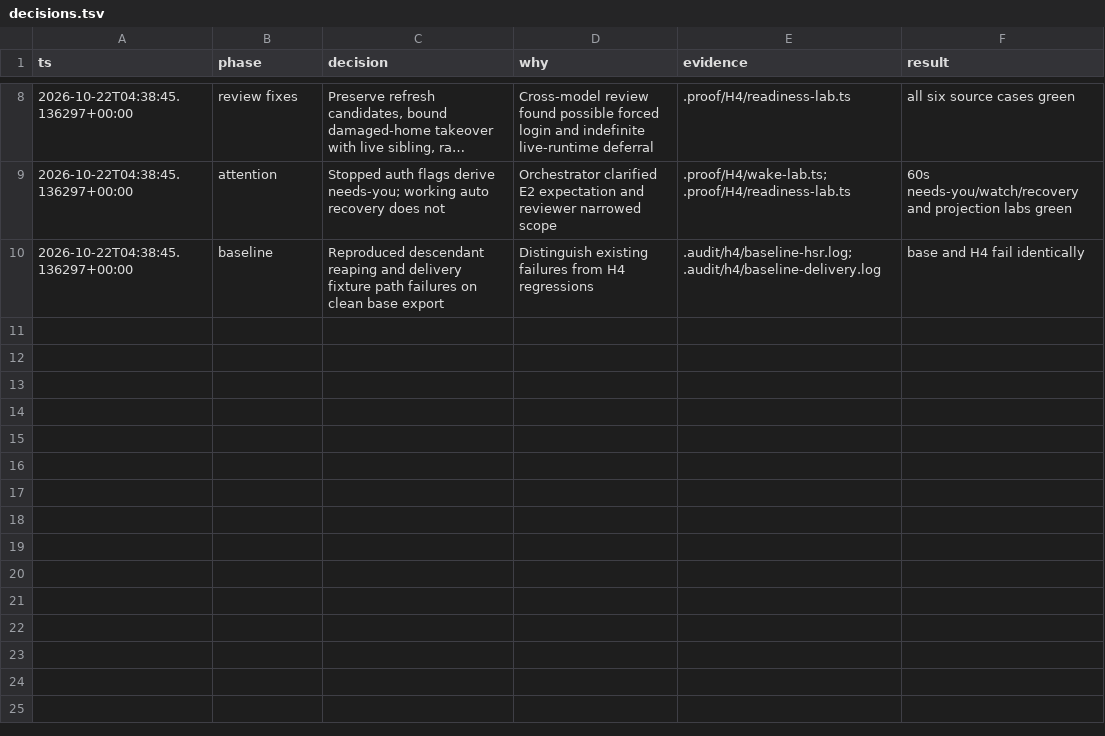
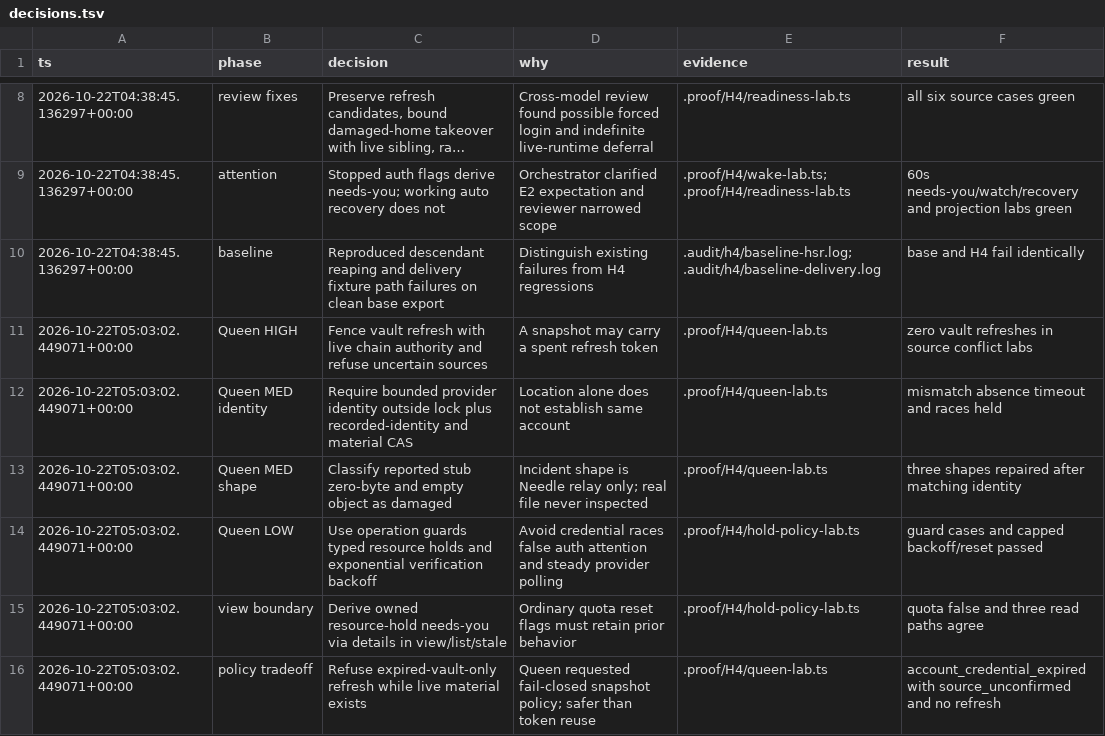
Before and after one commit to honeybeehq/honeybee, a TSV file: .proof/H4/decisions.tsv, drawn as a sheet; only a part is shown, gaps mark what is left out; long unchanged cells end in …; the diff names each change by its address in the sheet, - before the commit and + after, or states it on an @@ line.

```diff
--- a/.proof/H4/decisions.tsv
+++ b/.proof/H4/decisions.tsv
+row 11: 2026-10-22T05:03:02.449071+00:00 | Queen HIGH | Fence vault refresh with live chain authority and refuse uncertain sources | A snapshot may carry a spent refresh token | .proof/H4/queen-lab.ts | zero vault refreshes in source conflict labs
+row 12: 2026-10-22T05:03:02.449071+00:00 | Queen MED identity | Require bounded provider identity outside lock plus recorded-identity and material CAS | Location alone does not establish same account | .proof/H4/queen-lab.ts | mismatch absence timeout and races held
+row 13: 2026-10-22T05:03:02.449071+00:00 | Queen MED shape | Classify reported stub zero-byte and empty object as damaged | Incident shape is Needle relay only; real file never inspected | .proof/H4/queen-lab.ts | three shapes repaired after matching identity
+row 14: 2026-10-22T05:03:02.449071+00:00 | Queen LOW | Use operation guards typed resource holds and exponential verification backoff | Avoid credential races false auth attention and steady provider polling | .proof/H4/hold-policy-lab.ts | guard cases and capped backoff/reset passed
+row 15: 2026-10-22T05:03:02.449071+00:00 | view boundary | Derive owned resource-hold needs-you via details in view/list/stale | Ordinary quota reset flags must retain prior behavior | .proof/H4/hold-policy-lab.ts | quota false and three read paths agree
+row 16: 2026-10-22T05:03:02.449071+00:00 | policy tradeoff | Refuse expired-vault-only refresh while live material exists | Queen requested fail-closed snapshot policy; safer than token reuse | .proof/H4/queen-lab.ts | account_credential_expired with source_unconfirmed and no refresh
```
Also changed, not shown: 25 other files.
